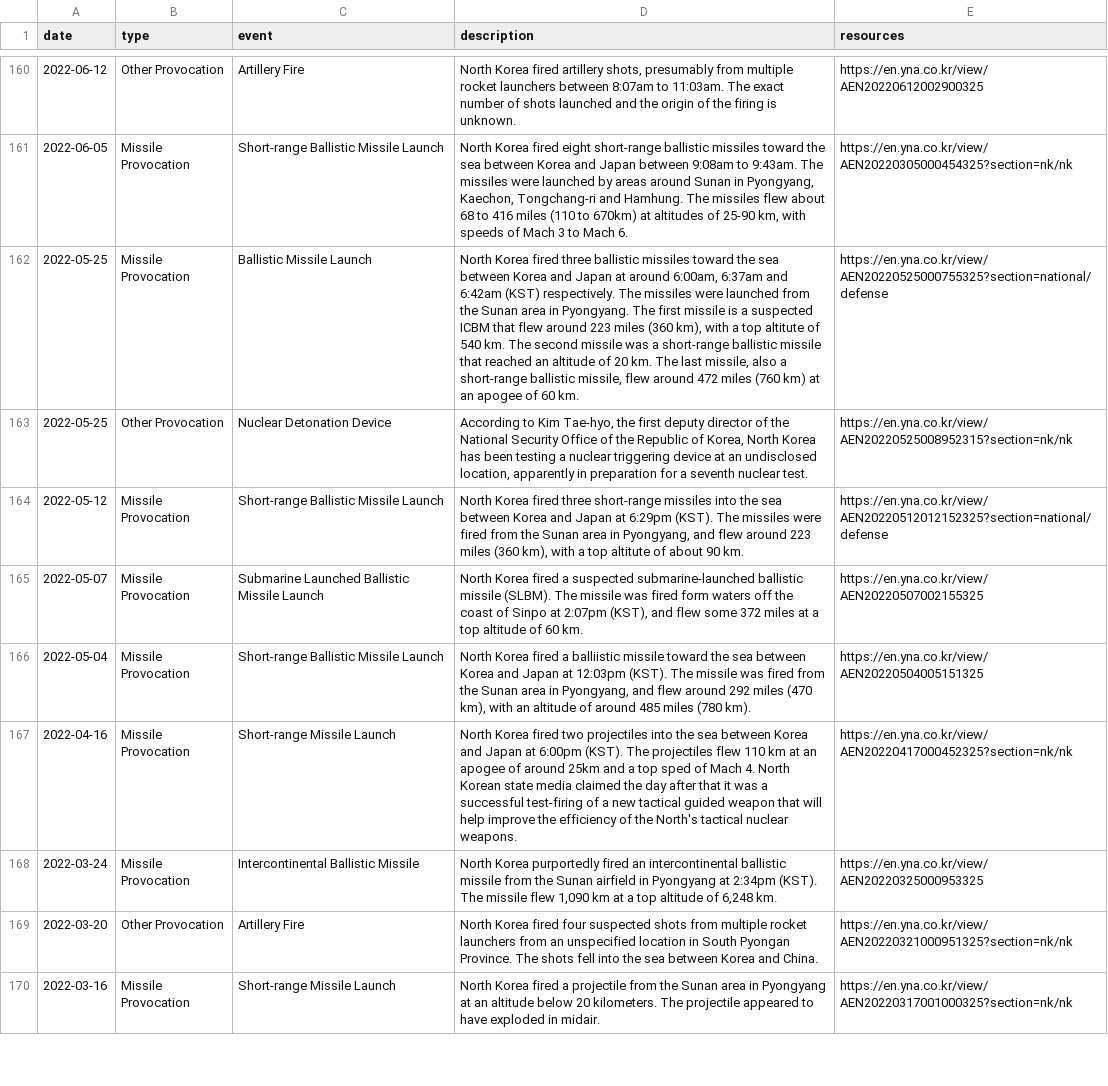
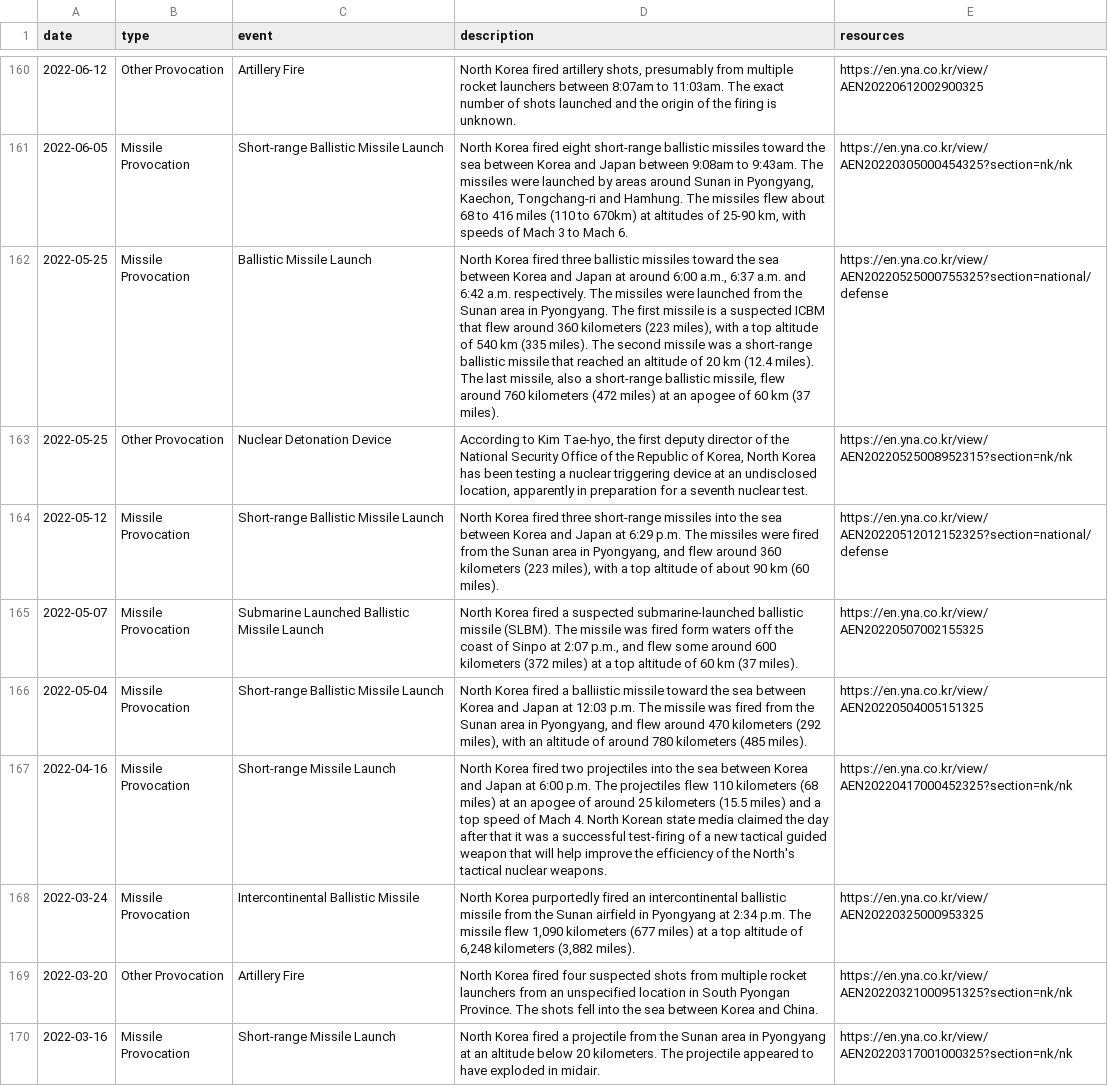
Before and after one commit to stiles/north-korea-provocations, a CSV file: data/raw/north_korea_provocations_1958_present.csv, drawn as a sheet; only a part is shown, gaps mark what is left out; the diff covers the shown part only; the diff names each change by its address in the sheet, - before the commit and + after, or states it on an @@ line.

```diff
--- a/data/raw/north_korea_provocations_1958_present.csv
+++ b/data/raw/north_korea_provocations_1958_present.csv
-D162 (description): …at around 6:00am, 6:37am and 6:42am (KST) respectively. The missiles were launched from the Sunan area in Pyongyang. The first missile is a suspected ICBM that flew around 223 miles (360 km), with a top altitute of 540 km. The second missile was a short-range ballistic missile that reached an altitude of 20 km. The last missile, also a short-range ballistic missile, flew around 472 miles (760 km) at an apogee of 60 km.
+D162 (description): …at around 6:00 a.m., 6:37 a.m. and 6:42 a.m. respectively. The missiles were launched from the Sunan area in Pyongyang. The first missile is a suspected ICBM that flew around 360 kilometers (223 miles), with a top altitude of 540 km (335 miles). The second missile was a short-range ballistic missile that reached an altitude of 20 km (12.4 miles). The last missile, also a short-range ballistic missile, flew around 760 kilometers (472 miles) at an apogee of 60 km (37 miles).
-D164 (description): …Japan at 6:29pm (KST). The missiles were fired from the Sunan area in Pyongyang, and flew around 223 miles (360 km), with a top altitute of about 90 km.
+D164 (description): …Japan at 6:29 p.m. The missiles were fired from the Sunan area in Pyongyang, and flew around 360 kilometers (223 miles), with a top altitude of about 90 km (60 miles).
-D165 (description): …Sinpo at 2:07pm (KST), and flew some 372 miles at a top altitude of 60 km.
+D165 (description): …Sinpo at 2:07 p.m., and flew some around 600 kilometers (372 miles) at a top altitude of 60 km (37 miles).
-D166 (description): …Japan at 12:03pm (KST). The missile was fired from the Sunan area in Pyongyang, and flew around 292 miles (470 km), with an altitude of around 485 miles (780 km).
+D166 (description): …Japan at 12:03 p.m. The missile was fired from the Sunan area in Pyongyang, and flew around 470 kilometers (292 miles), with an altitude of around 780 kilometers (485 miles).
-D167 (description): …Japan at 6:00pm (KST). The projectiles flew 110 km at an apogee of around 25km and a top sped of Mach…
+D167 (description): …Japan at 6:00 p.m. The projectiles flew 110 kilometers (68 miles) at an apogee of around 25 kilometers (15.5 miles) and a top speed of Mach…
-D168 (description): …Pyongyang at 2:34pm (KST). The missile flew 1,090 km at a top altitude of 6,248 km.
+D168 (description): …Pyongyang at 2:34 p.m. The missile flew 1,090 kilometers (677 miles) at a top altitude of 6,248 kilometers (3,882 miles).
```
Also changed, not shown: 47 edited cells elsewhere in this file, data/processed/north_korea_provocations_1958_present.csv, 2 other files.
